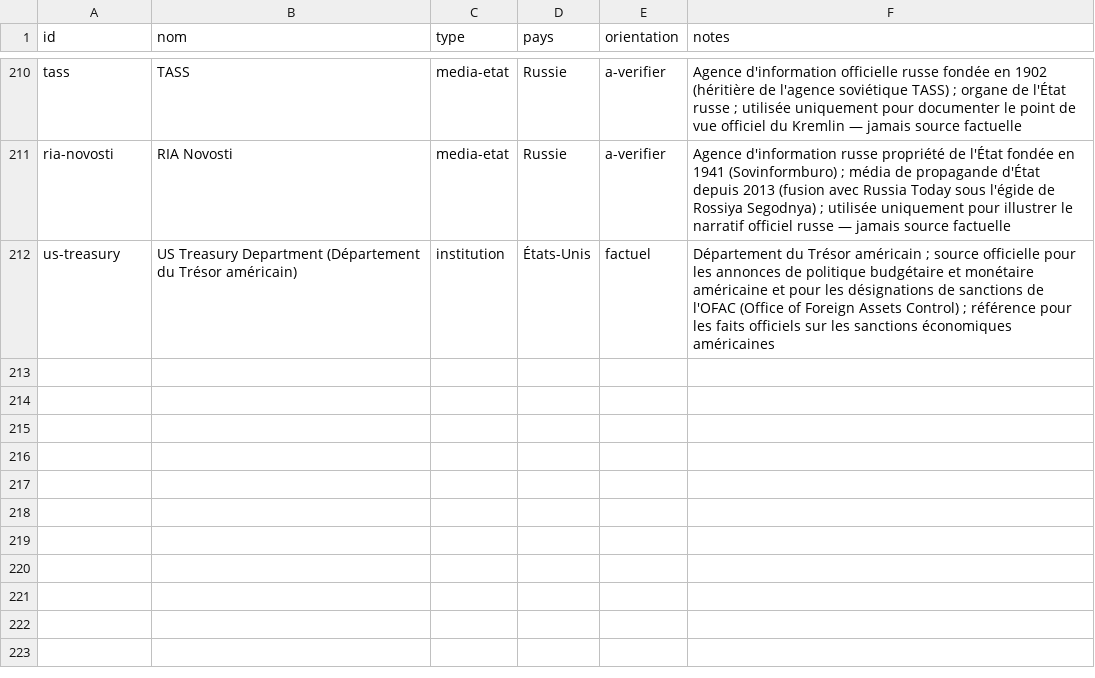
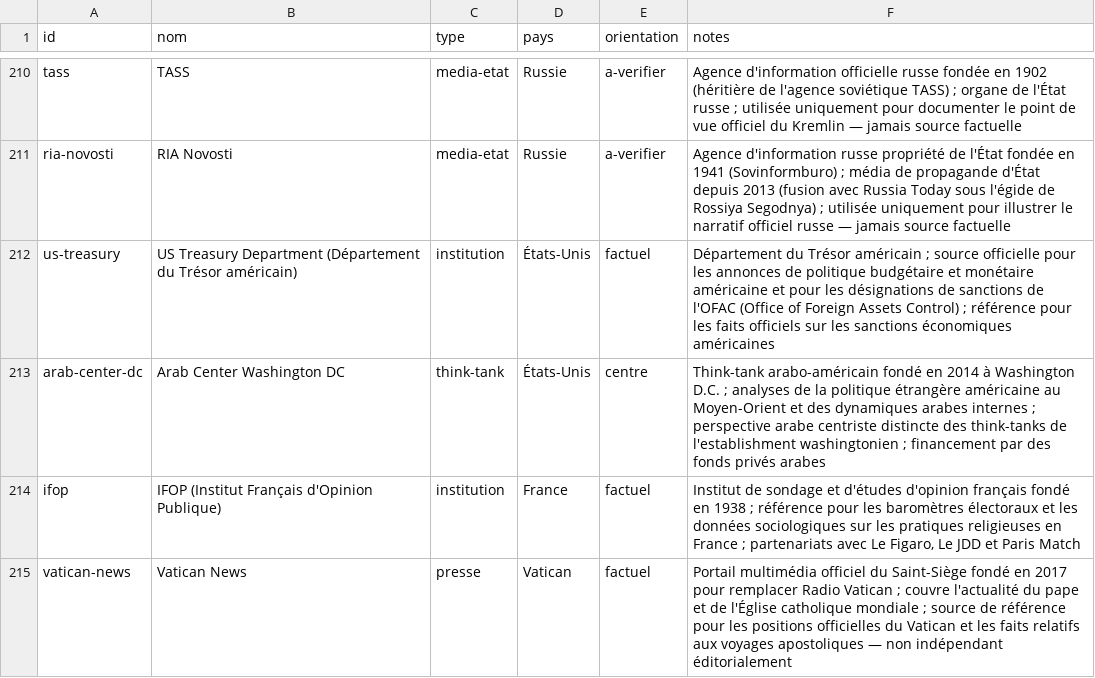
Before and after one commit to Kamaya22/geopolitique-quotidienne, a CSV file: data/registry.csv, drawn as a sheet; only a part is shown, gaps mark what is left out.

```diff
--- a/data/registry.csv
+++ b/data/registry.csv
@@ -212 +212,4 @@ ria-novosti,RIA Novosti,media-etat,Russie,a-verifier,"Agence d'information russe
 us-treasury,US Treasury Department (Département du Trésor américain),institution,États-Unis,factuel,"Département du Trésor américain ; source officielle pour les annonces de politique budgétaire et monétaire américaine et pour les désignations de sanctions de l'OFAC (Office of Foreign Assets Control) ; référence pour les faits officiels sur les sanctions économiques américaines"
+arab-center-dc,Arab Center Washington DC,think-tank,États-Unis,centre,"Think-tank arabo-américain fondé en 2014 à Washington D.C. ; analyses de la politique étrangère américaine au Moyen-Orient et des dynamiques arabes internes ; perspective arabe centriste distincte des think-tanks de l'establishment washingtonien ; financement par des fonds privés arabes"
+ifop,IFOP (Institut Français d'Opinion Publique),institution,France,factuel,"Institut de sondage et d'études d'opinion français fondé en 1938 ; référence pour les baromètres électoraux et les données sociologiques sur les pratiques religieuses en France ; partenariats avec Le Figaro, Le JDD et Paris Match"
+vatican-news,Vatican News,presse,Vatican,factuel,"Portail multimédia officiel du Saint-Siège fondé en 2017 pour remplacer Radio Vatican ; couvre l'actualité du pape et de l'Église catholique mondiale ; source de référence pour les positions officielles du Vatican et les faits relatifs aux voyages apostoliques — non indépendant éditorialement"
```
Also changed, not shown: 3 other files.
